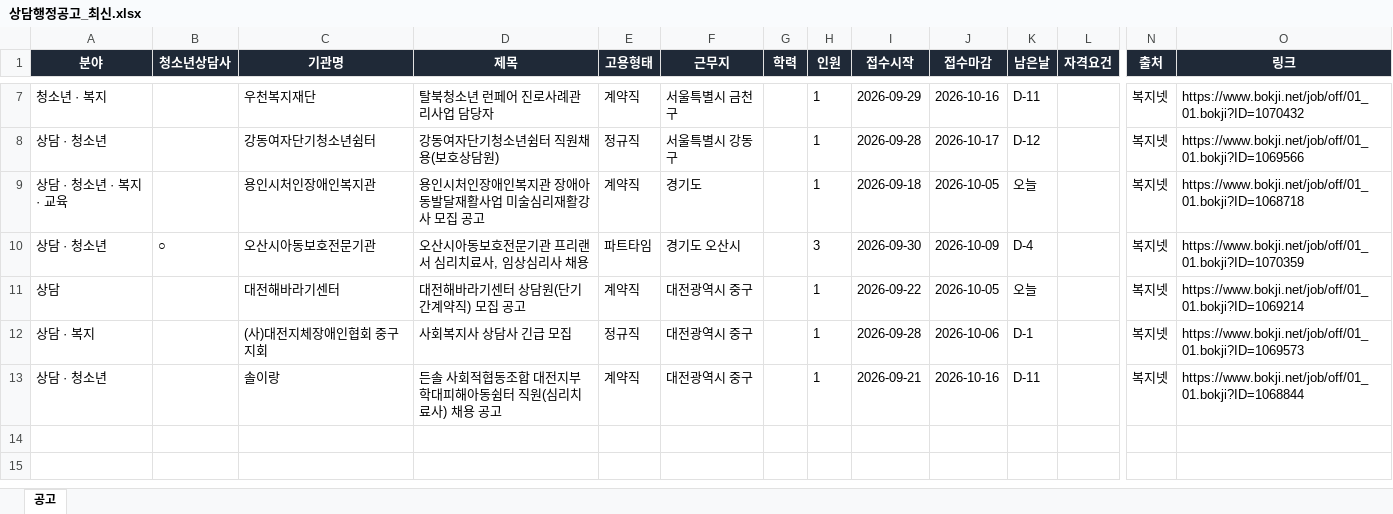
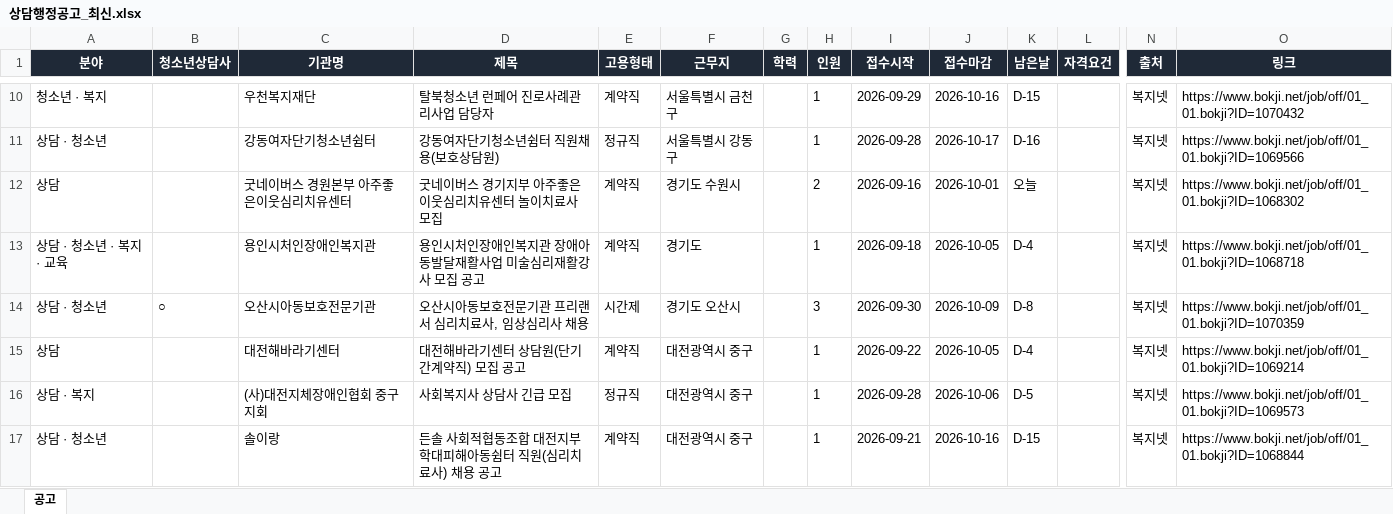
Before and after one commit to hongyul67-cpu/sangdam-chaeyong, an Excel workbook: docs/files/상담행정공고_최신.xlsx, sheet 공고, drawn as a sheet; only a part is shown, gaps mark what is left out; values as stored, in another font and other column widths than the file's, no borders; addresses are those after the commit; rows hold the shown columns only; the diff covers the shown part only; the diff names each change by its address in the sheet, - before the commit and + after, or states it on an @@ line.

```diff
--- a/docs/files/상담행정공고_최신.xlsx (sheet 공고)
+++ b/docs/files/상담행정공고_최신.xlsx (sheet 공고)
-K10 (남은날): D-11
+K10 (남은날): D-15
-K11 (남은날): D-12
+K11 (남은날): D-16
+row 12: 상담 |  | 굿네이버스 경원본부 아주좋은이웃심리치유센터 | 굿네이버스 경기지부 아주좋은이웃심리치유센터 놀이치료사 모집 | 계약직 | 경기도 수원시 |  | 2 | 2026-09-16 | 2026-10-01 | 오늘 |  | 복지넷 | https://www.bokji.net/job/off/01_01.bokji?ID=1068302
-K13 (남은날): 오늘
+K13 (남은날): D-4
-E14 (고용형태): 파트타임
+E14 (고용형태): 시간제
-K14 (남은날): D-4
+K14 (남은날): D-8
-K15 (남은날): 오늘
+K15 (남은날): D-4
-K16 (남은날): D-1
+K16 (남은날): D-5
-K17 (남은날): D-11
+K17 (남은날): D-15
```
Also changed, not shown: 3 added rows and 6 edited cells elsewhere in this sheet, docs/files/2026-10-01/상담행정공고_2026-10-01.xlsx, 3 other files.
